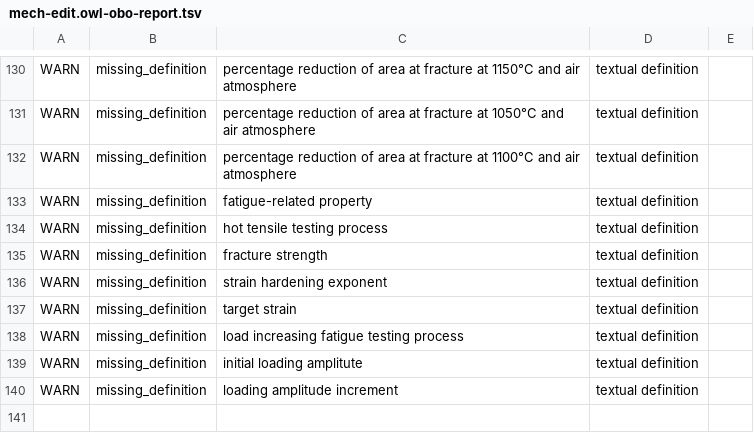
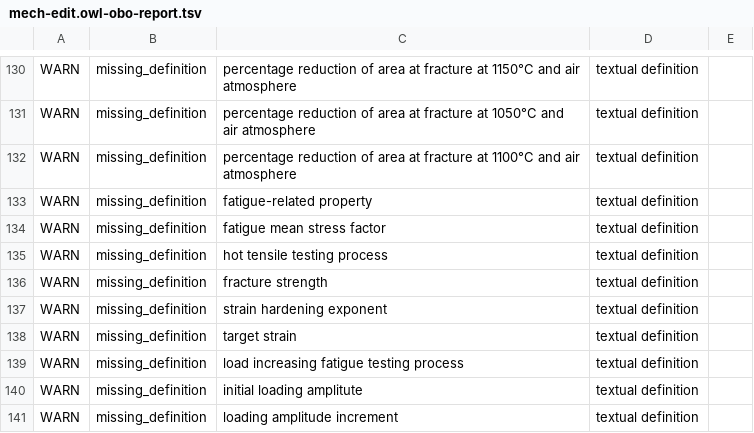
Before and after one commit to materialdigital/Mechanical-Testing-Ontology, a TSV file: src/ontology/reports/mech-edit.owl-obo-report.tsv, drawn as a sheet; only a part is shown, gaps mark what is left out; the diff names each change by its address in the sheet, - before the commit and + after, or states it on an @@ line.

```diff
--- a/src/ontology/reports/mech-edit.owl-obo-report.tsv
+++ b/src/ontology/reports/mech-edit.owl-obo-report.tsv
+row 134: WARN | missing_definition | fatigue mean stress factor | textual definition
```
Also changed, not shown: 19 other files.
